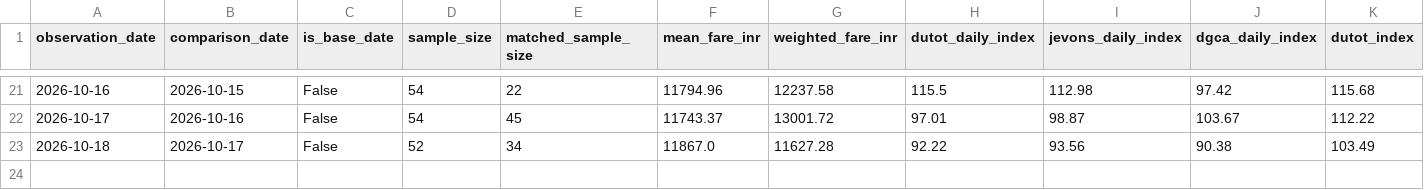
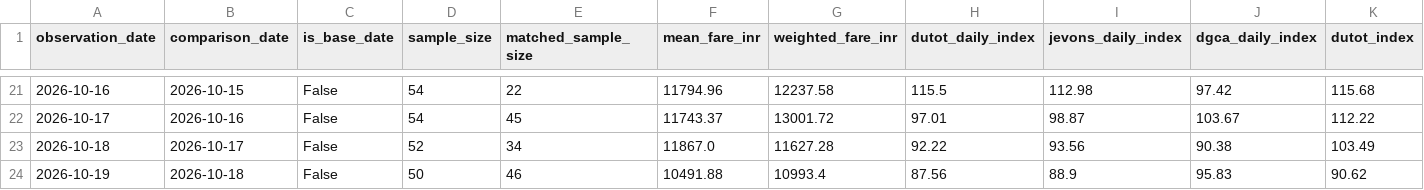
Before and after one commit to ahamasmi-yoddhaha/afpi_dev, a CSV file: data/reports/cpi_daily_index_summary.csv, drawn as a sheet; only a part is shown, gaps mark what is left out; rows hold the shown columns only; the diff names each change by its address in the sheet, - before the commit and + after, or states it on an @@ line.

```diff
--- a/data/reports/cpi_daily_index_summary.csv
+++ b/data/reports/cpi_daily_index_summary.csv
+row 24: 2026-10-19 | 2026-10-18 | False | 50 | 46 | 10491.88 | 10993.4 | 87.56 | 88.9 | 95.83 | 90.62
```
Also changed, not shown: data/processed_csv/flight_prices_DEL_HYD_latest.csv, 12 other files.
